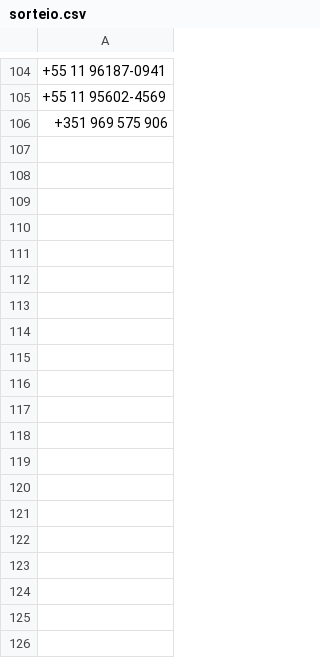
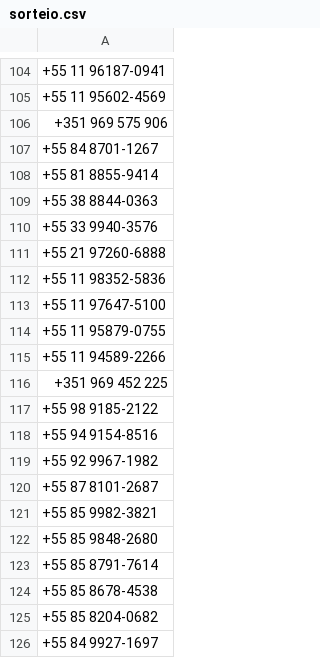
Before and after one commit to iamlucasconte/SORTEIO, a CSV file: sorteio.csv, drawn as a sheet; only a part is shown, gaps mark what is left out; the diff covers the shown part only.

Commit message:
Update sorteio.csv

```diff
--- a/sorteio.csv
+++ b/sorteio.csv
@@ -106 +106,21 @@
  +351 969 575 906,
+ +55 84 8701-1267,
++55 81 8855-9414,
++55 38 8844-0363,
++55 33 9940-3576,
++55 21 97260-6888,
++55 11 98352-5836,
++55 11 97647-5100,
++55 11 95879-0755,
++55 11 94589-2266,
++351 969 452 225,
+ +55 98 9185-2122,
+ +55 94 9154-8516,
+ +55 92 9967-1982,
+ +55 87 8101-2687,
+ +55 85 9982-3821,
+ +55 85 9848-2680,
+ +55 85 8791-7614,
+ +55 85 8678-4538,
+ +55 85 8204-0682,
+ +55 84 9927-1697,
```
Also changed, not shown: 87 added rows elsewhere in this file.
